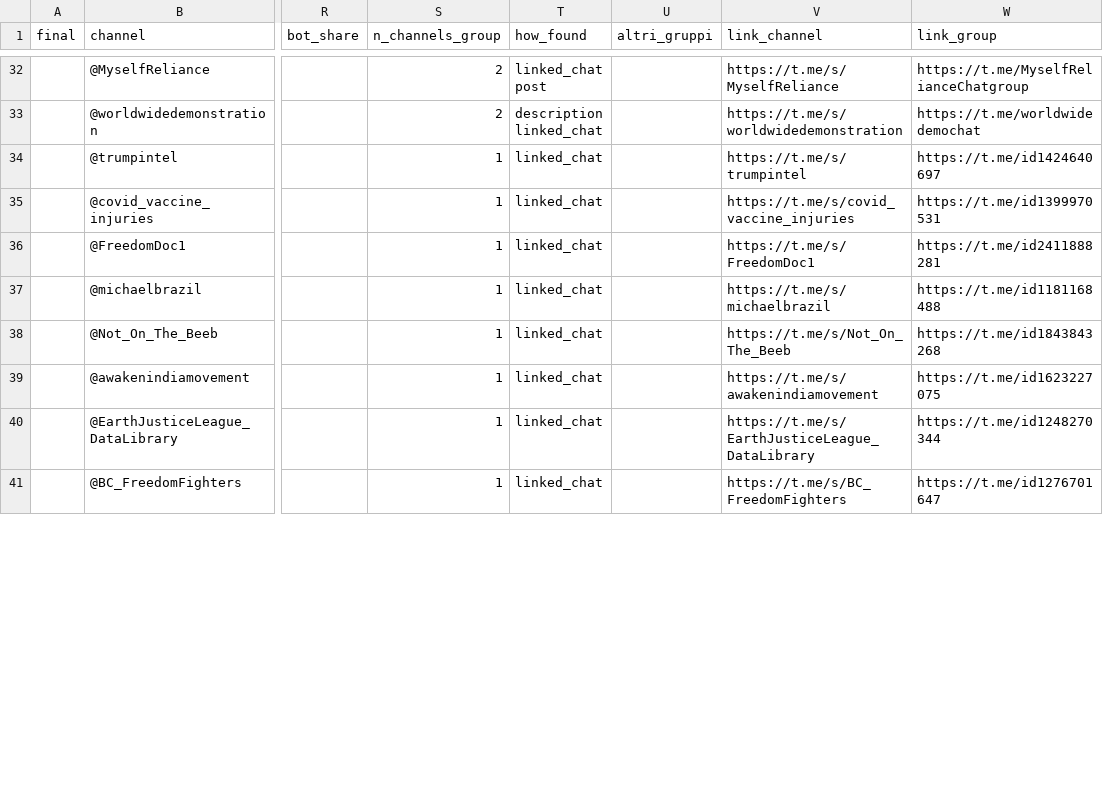
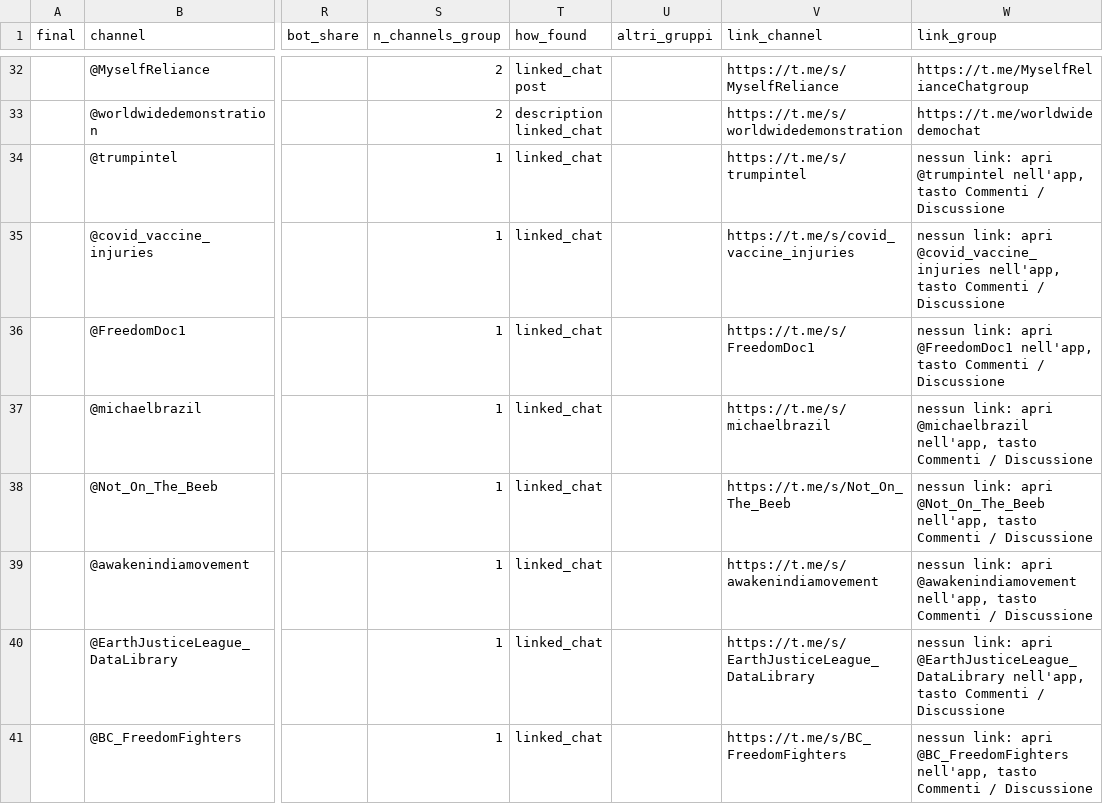
Before and after one commit to riccardo-000/seeing-inside-telegram-groups, a CSV file: data/interim/conspiracy/review/coppie_valide_regole_2026-10-18.csv, drawn as a sheet; only a part is shown, gaps mark what is left out; the diff covers the shown part only; the diff names each change by its address in the sheet, - before the commit and + after, or states it on an @@ line.

```diff
--- a/data/interim/conspiracy/review/coppie_valide_regole_2026-10-18.csv
+++ b/data/interim/conspiracy/review/coppie_valide_regole_2026-10-18.csv
-W34 (link_group): https://t.me/id1424640697
+W34 (link_group): nessun link: apri @trumpintel nell'app, tasto Commenti / Discussione
-W35 (link_group): https://t.me/id1399970531
+W35 (link_group): nessun link: apri @covid_vaccine_injuries nell'app, tasto Commenti / Discussione
-W36 (link_group): https://t.me/id2411888281
+W36 (link_group): nessun link: apri @FreedomDoc1 nell'app, tasto Commenti / Discussione
-W37 (link_group): https://t.me/id1181168488
+W37 (link_group): nessun link: apri @michaelbrazil nell'app, tasto Commenti / Discussione
-W38 (link_group): https://t.me/id1843843268
+W38 (link_group): nessun link: apri @Not_On_The_Beeb nell'app, tasto Commenti / Discussione
-W39 (link_group): https://t.me/id1623227075
+W39 (link_group): nessun link: apri @awakenindiamovement nell'app, tasto Commenti / Discussione
-W40 (link_group): https://t.me/id1248270344
+W40 (link_group): nessun link: apri @EarthJusticeLeague_DataLibrary nell'app, tasto Commenti / Discussione
-W41 (link_group): https://t.me/id1276701647
+W41 (link_group): nessun link: apri @BC_FreedomFighters nell'app, tasto Commenti / Discussione
```
Also changed, not shown: 8 edited cells elsewhere in this file, 8 other files.
